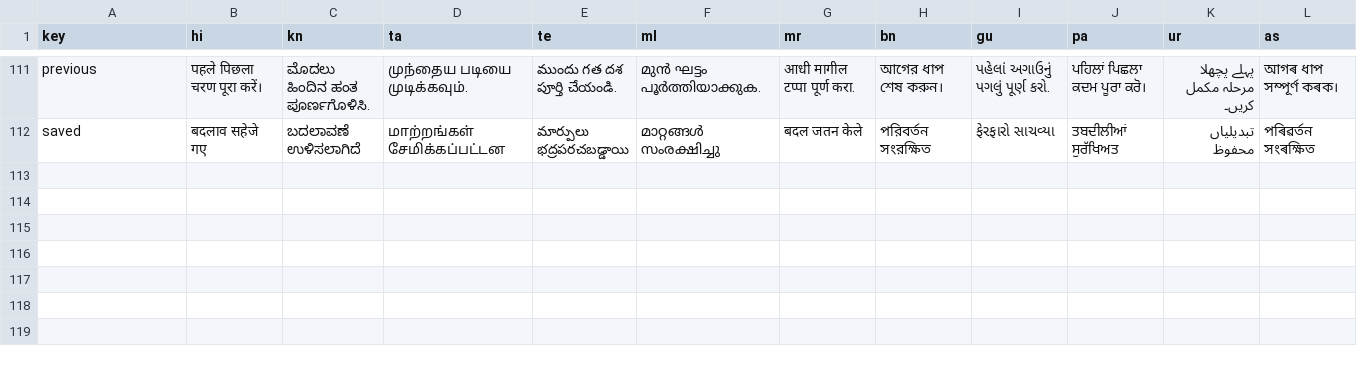
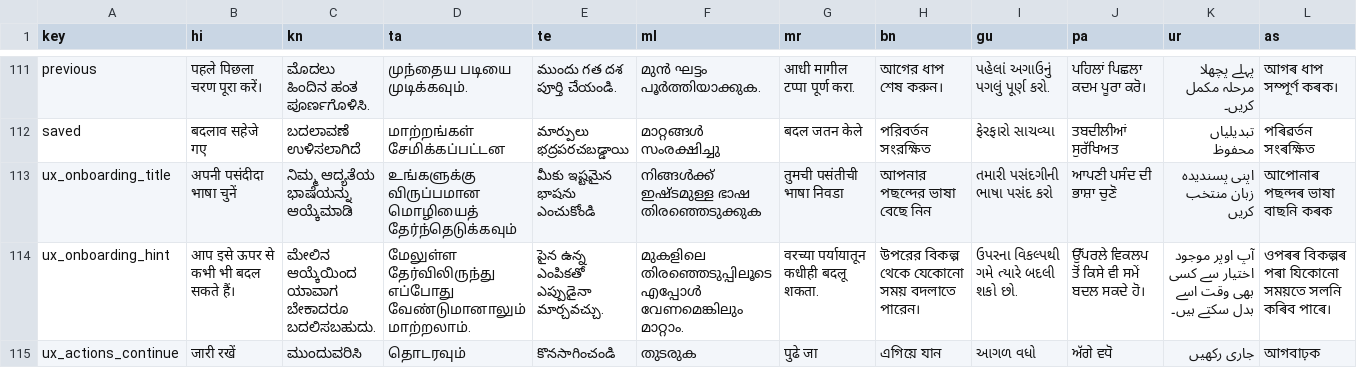
Before and after one commit to shawryuhh/HackSprint, a TSV file: frontend/lib/i18n/locales/catalog.tsv, drawn as a sheet; only a part is shown, gaps mark what is left out; rows hold the shown columns only; the diff names each change by its address in the sheet, - before the commit and + after, or states it on an @@ line.

Commit message:
Restore accessible first-run language onboarding

```diff
--- a/frontend/lib/i18n/locales/catalog.tsv
+++ b/frontend/lib/i18n/locales/catalog.tsv
+row 113: ux_onboarding_title | अपनी पसंदीदा भाषा चुनें | ನಿಮ್ಮ ಆದ್ಯತೆಯ ಭಾಷೆಯನ್ನು ಆಯ್ಕೆಮಾಡಿ | உங்களுக்கு விருப்பமான மொழியைத் தேர்ந்தெடுக்கவும் | మీకు ఇష్టమైన భాషను ఎంచుకోండి | നിങ്ങൾക്ക് ഇഷ്ടമുള്ള ഭാഷ തിരഞ്ഞെടുക്കുക | तुमची पसंतीची भाषा निवडा | আপনার পছন্দের ভাষা বেছে নিন | તમારી પસંદગીની ભાષા પસંદ કરો | ਆਪਣੀ ਪਸੰਦ ਦੀ ਭਾਸ਼ਾ ਚੁਣੋ | اپنی پسندیدہ زبان منتخب کریں | আপোনাৰ পছন্দৰ ভাষা বাছনি কৰক
+row 114: ux_onboarding_hint | आप इसे ऊपर से कभी भी बदल सकते हैं। | ಮೇಲಿನ ಆಯ್ಕೆಯಿಂದ ಯಾವಾಗ ಬೇಕಾದರೂ ಬದಲಿಸಬಹುದು. | மேலுள்ள தேர்விலிருந்து எப்போது வேண்டுமானாலும் மாற்றலாம். | పైన ఉన్న ఎంపికతో ఎప్పుడైనా మార్చవచ్చు. | മുകളിലെ തിരഞ്ഞെടുപ്പിലൂടെ എപ്പോൾ വേണമെങ്കിലും മാറ്റാം. | वरच्या पर्यायातून कधीही बदलू शकता. | উপরের বিকল্প থেকে যেকোনো সময় বদলাতে পারেন। | ઉપરના વિકલ્પથી ગમે ત્યારે બદલી શકો છો. | ਉੱਪਰਲੇ ਵਿਕਲਪ ਤੋਂ ਕਿਸੇ ਵੀ ਸਮੇਂ ਬਦਲ ਸਕਦੇ ਹੋ। | آپ اوپر موجود اختیار سے کسی بھی وقت اسے بدل سکتے ہیں۔ | ওপৰৰ বিকল্পৰ পৰা যিকোনো সময়তে সলনি কৰিব পাৰে।
+row 115: ux_actions_continue | जारी रखें | ಮುಂದುವರಿಸಿ | தொடரவும் | కొనసాగించండి | തുടരുക | पुढे जा | এগিয়ে যান | આગળ વધો | ਅੱਗੇ ਵਧੋ | جاری رکھیں | আগবাঢ়ক
```
Also changed, not shown: 23 other files.
